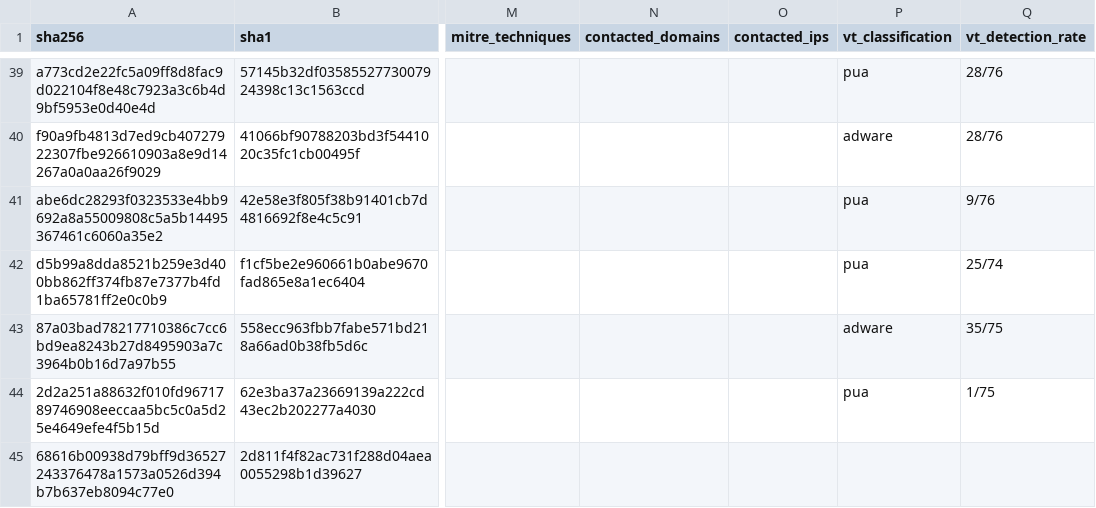
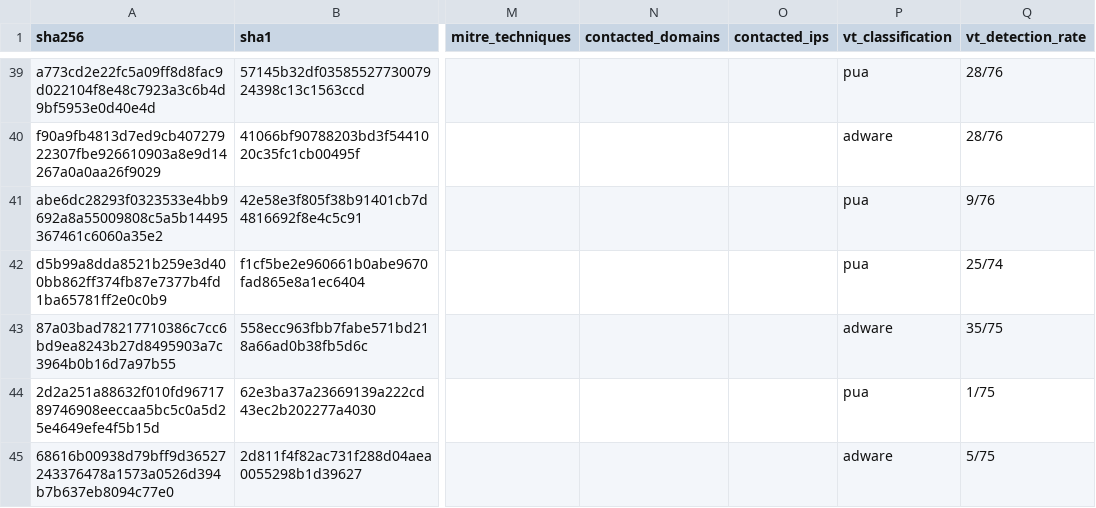
Before and after one commit to elchacal801/threat-intel-reference, a CSV file: data/normalized/pup_pua_samples.csv, drawn as a sheet; only a part is shown, gaps mark what is left out; the diff names each change by its address in the sheet, - before the commit and + after, or states it on an @@ line.

```diff
--- a/data/normalized/pup_pua_samples.csv
+++ b/data/normalized/pup_pua_samples.csv
-P45 (vt_classification): (empty)
+P45 (vt_classification): adware
-Q45 (vt_detection_rate): (empty)
+Q45 (vt_detection_rate): 5/75
```
Also changed, not shown: data/raw/vt_enrichment.csv, 7 other files.
